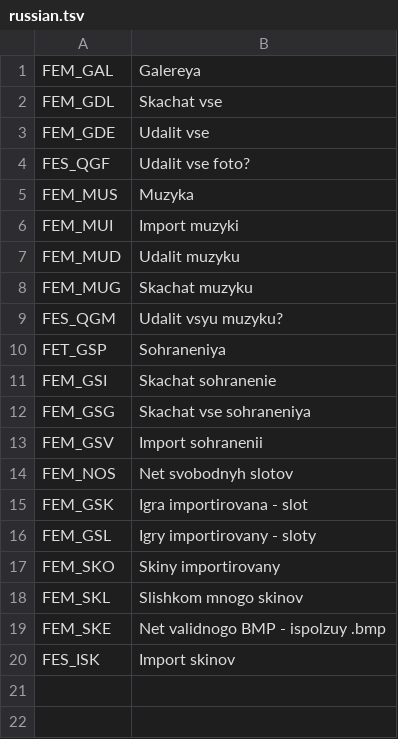
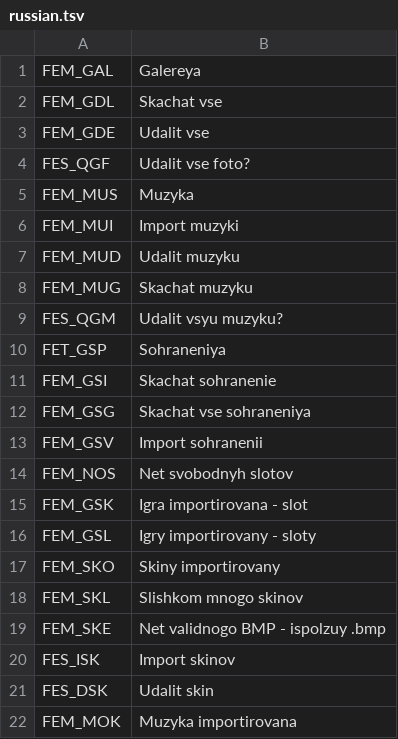
Before and after one commit to s0rnero/lance-vance, a TSV file: gta_vc_browser/tools/gxt-43/russian.tsv, drawn as a sheet.

```diff
--- a/gta_vc_browser/tools/gxt-43/russian.tsv
+++ b/gta_vc_browser/tools/gxt-43/russian.tsv
@@ -20 +20,3 @@ FEM_SKE	Net validnogo BMP - ispolzuy .bmp
 FES_ISK	Import skinov
+FES_DSK	Udalit skin
+FEM_MOK	Muzyka importirovana
```
Also changed, not shown: gta_vc_browser/tools/gxt-43/american.tsv, gta_vc_browser/tools/gxt-43/french.tsv, 24 other files.
